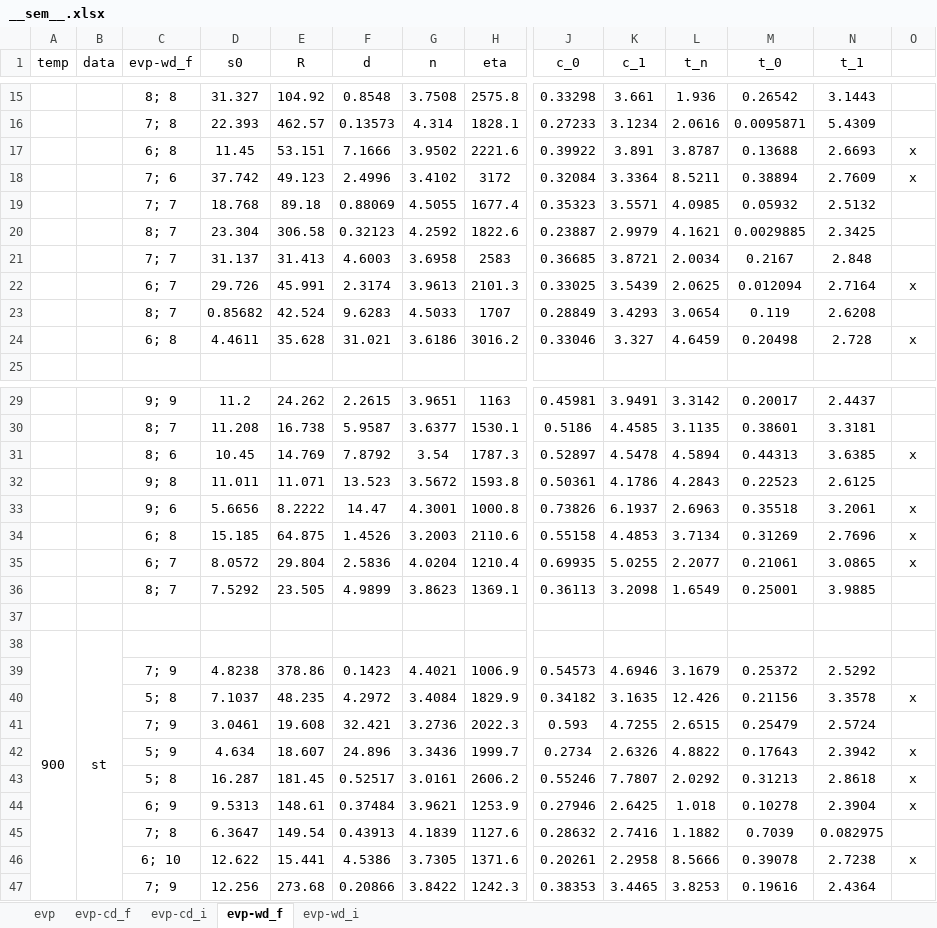
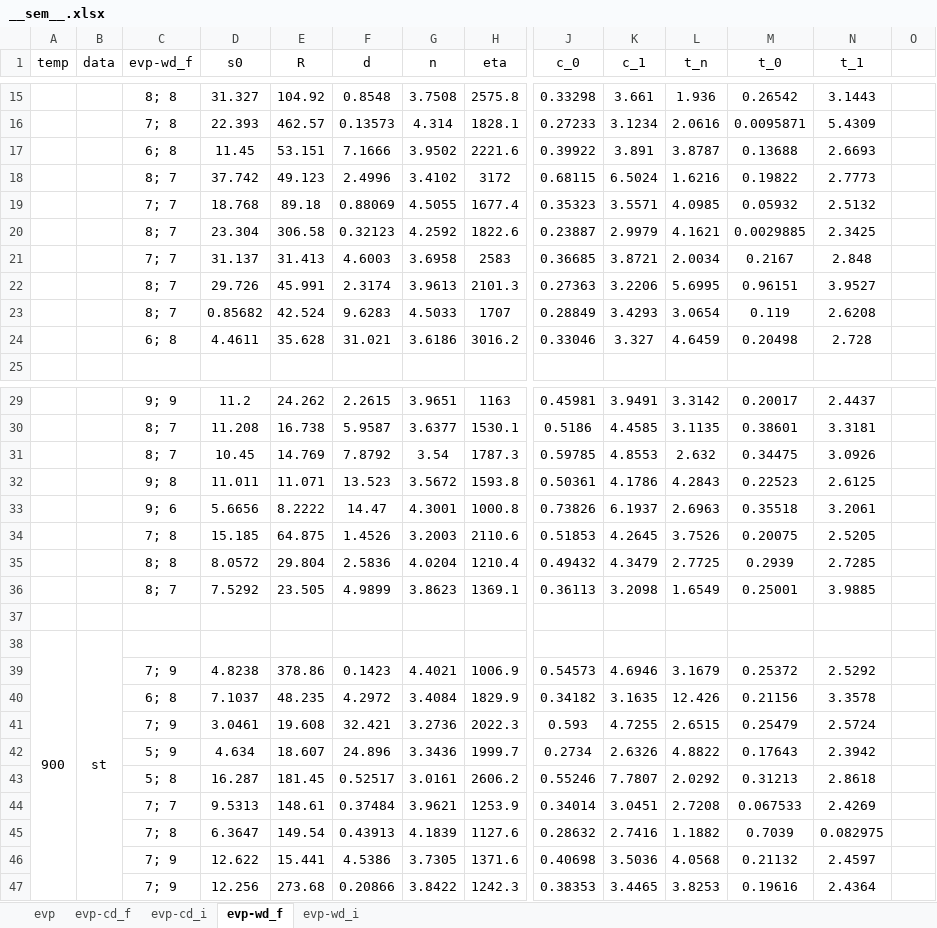
Before and after one commit to ACME-MG/moga_neml, an Excel workbook: scripts/__other__/__sem__.xlsx, sheet evp-wd_f, drawn as a sheet; only a part is shown, gaps mark what is left out; values as stored, in another font and other column widths than the file's, no borders; removed rows and columns are numbered as before the commit, all else as after; rows hold the shown columns only; the diff covers the shown part only; the diff names each change by its address in the sheet, - before the commit and + after, or states it on an @@ line.

```diff
--- a/scripts/__other__/__sem__.xlsx (sheet evp-wd_f)
+++ b/scripts/__other__/__sem__.xlsx (sheet evp-wd_f)
-O17: x
+O17: (empty)
-row 18:  |  | 7; 6 | 37.742 | 49.123 | 2.4996 | 3.4102 | 3172 | 0.32084 | 3.3364 | 8.5211 | 0.38894 | 2.7609 | x
+row 18:  |  | 8; 7 | 37.742 | 49.123 | 2.4996 | 3.4102 | 3172 | 0.68115 | 6.5024 | 1.6216 | 0.19822 | 2.7773
-row 22:  |  | 6; 7 | 29.726 | 45.991 | 2.3174 | 3.9613 | 2101.3 | 0.33025 | 3.5439 | 2.0625 | 0.012094 | 2.7164 | x
+row 22:  |  | 8; 7 | 29.726 | 45.991 | 2.3174 | 3.9613 | 2101.3 | 0.27363 | 3.2206 | 5.6995 | 0.96151 | 3.9527
-O24: x
+O24: (empty)
-row 31:  |  | 8; 6 | 10.45 | 14.769 | 7.8792 | 3.54 | 1787.3 | 0.52897 | 4.5478 | 4.5894 | 0.44313 | 3.6385 | x
+row 31:  |  | 8; 7 | 10.45 | 14.769 | 7.8792 | 3.54 | 1787.3 | 0.59785 | 4.8553 | 2.632 | 0.34475 | 3.0926
-O33: x
+O33: (empty)
-row 34:  |  | 6; 8 | 15.185 | 64.875 | 1.4526 | 3.2003 | 2110.6 | 0.55158 | 4.4853 | 3.7134 | 0.31269 | 2.7696 | x
-row 35:  |  | 6; 7 | 8.0572 | 29.804 | 2.5836 | 4.0204 | 1210.4 | 0.69935 | 5.0255 | 2.2077 | 0.21061 | 3.0865 | x
+row 34:  |  | 7; 8 | 15.185 | 64.875 | 1.4526 | 3.2003 | 2110.6 | 0.51853 | 4.2645 | 3.7526 | 0.20075 | 2.5205
+row 35:  |  | 8; 8 | 8.0572 | 29.804 | 2.5836 | 4.0204 | 1210.4 | 0.49432 | 4.3479 | 2.7725 | 0.2939 | 2.7285
-C40 (evp-wd_f): 5; 8
+C40 (evp-wd_f): 6; 8
-O40: x
+O40: (empty)
-O42:O43: x
+O42:O43: (empty)
-row 44:  |  | 6; 9 | 9.5313 | 148.61 | 0.37484 | 3.9621 | 1253.9 | 0.27946 | 2.6425 | 1.018 | 0.10278 | 2.3904 | x
+row 44:  |  | 7; 7 | 9.5313 | 148.61 | 0.37484 | 3.9621 | 1253.9 | 0.34014 | 3.0451 | 2.7208 | 0.067533 | 2.4269
-row 46:  |  | 6; 10 | 12.622 | 15.441 | 4.5386 | 3.7305 | 1371.6 | 0.20261 | 2.2958 | 8.5666 | 0.39078 | 2.7238 | x
+row 46:  |  | 7; 9 | 12.622 | 15.441 | 4.5386 | 3.7305 | 1371.6 | 0.40698 | 3.5036 | 4.0568 | 0.21132 | 2.4597
```
Also changed, not shown: 1 added row, 1 removed row and 4 edited cells elsewhere in this sheet, sheet evp, 7 other files.
